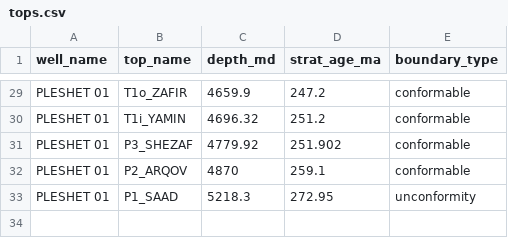
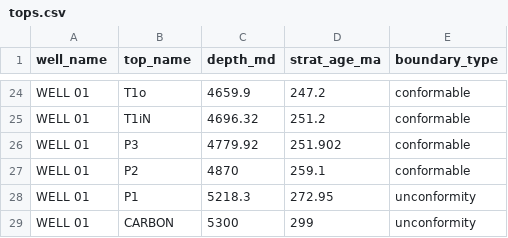
Before and after one commit to vygstep/subsidence, a CSV file: sample_data/tops.csv, drawn as a sheet; only a part is shown, gaps mark what is left out; addresses are those after the commit; the diff covers the shown part only; the diff names each change by its address in the sheet, - before the commit and + after, or states it on an @@ line.

```diff
--- a/sample_data/tops.csv
+++ b/sample_data/tops.csv
-A24:A28 (well_name): PLESHET 01
+A24:A28 (well_name): WELL 01
-B24 (top_name): T1o_ZAFIR
+B24 (top_name): T1o
-B25 (top_name): T1i_YAMIN
+B25 (top_name): T1iN
-B26 (top_name): P3_SHEZAF
+B26 (top_name): P3
-B27 (top_name): P2_ARQOV
+B27 (top_name): P2
-B28 (top_name): P1_SAAD
+B28 (top_name): P1
+row 29: WELL 01 | CARBON | 5300 | 299 | unconformity
```
Also changed, not shown: 5 removed rows and 43 edited cells elsewhere in this file, 11 other files.
